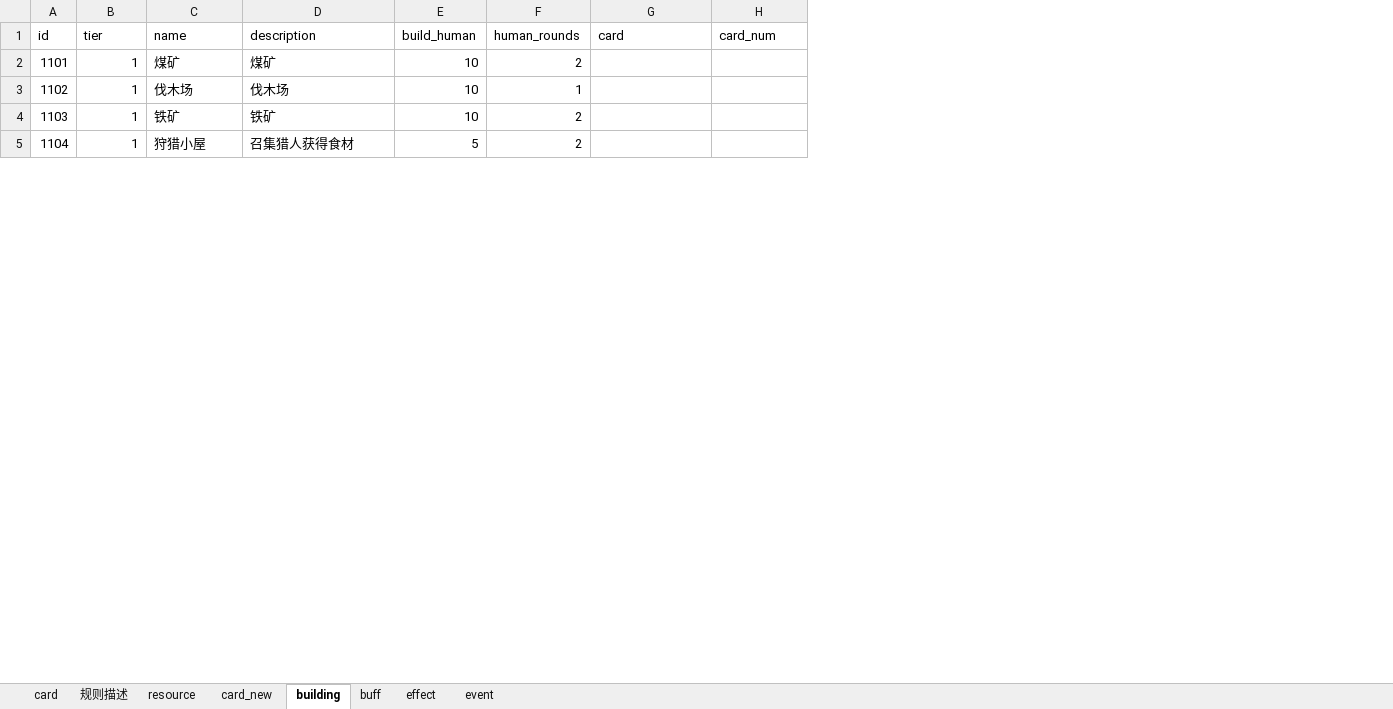
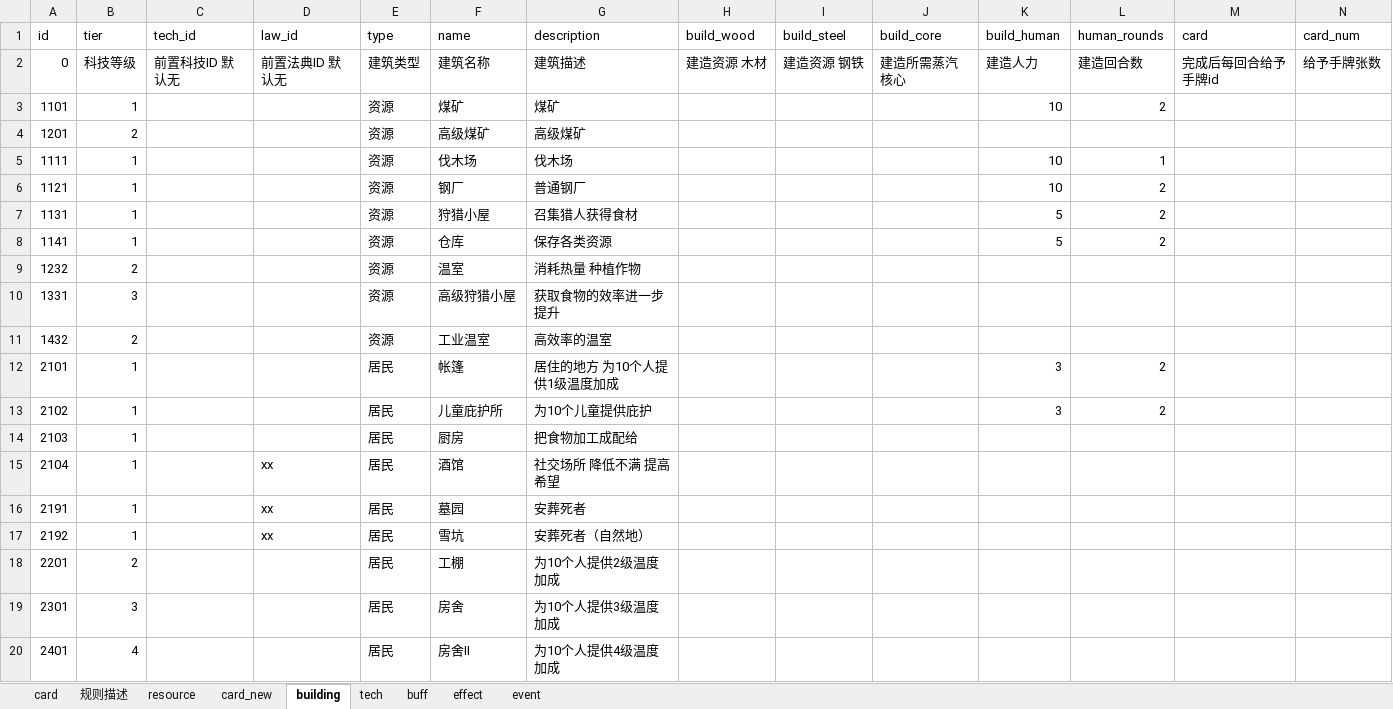
Before and after one commit to LeeSomeToNFro/minidemo, an Excel workbook: app/static/cards.xlsx, sheet building, drawn as a sheet; only a part is shown; values as stored, in another font and other column widths than the file's, no borders; addresses are those after the commit; rows hold the shown columns only; the diff covers the shown part only; the diff names each change by its address in the sheet, - before the commit and + after, or states it on an @@ line.

```diff
--- a/app/static/cards.xlsx (sheet building)
+++ b/app/static/cards.xlsx (sheet building)
+sheet tab: tech
+column C (tech_id), empty
+column D (law_id), empty
+column E (type), row 3: 资源; rows 5-7: all 资源
+column H (build_wood), empty
+column I (build_steel), empty
+column J (build_core), empty
+row 2: 0 | 科技等级 | 前置科技ID 默认无 | 前置法典ID 默认无 | 建筑类型 | 建筑名称 | 建筑描述 | 建造资源 木材 | 建造资源 钢铁 | 建造所需蒸汽核心 | 建造人力 | 建造回合数 | 完成后每回合给予手牌id | 给予手牌张数
+row 4: 1201 | 2 |  |  | 资源 | 高级煤矿 | 高级煤矿
-A5 (id): 1102
+A5 (id): 1111
-A6 (id): 1103
+A6 (id): 1121
-F6 (name): 铁矿
+F6 (name): 钢厂
-G6 (description): 铁矿
+G6 (description): 普通钢厂
-A7 (id): 1104
+A7 (id): 1131
+row 8: 1141 | 1 |  |  | 资源 | 仓库 | 保存各类资源 |  |  |  | 5 | 2
+row 9: 1232 | 2 |  |  | 资源 | 温室 | 消耗热量 种植作物
+row 10: 1331 | 3 |  |  | 资源 | 高级狩猎小屋 | 获取食物的效率进一步提升
+row 11: 1432 | 2 |  |  | 资源 | 工业温室 | 高效率的温室
+row 12: 2101 | 1 |  |  | 居民 | 帐篷 | 居住的地方 为10个人提供1级温度加成 |  |  |  | 3 | 2
+row 13: 2102 | 1 |  |  | 居民 | 儿童庇护所 | 为10个儿童提供庇护 |  |  |  | 3 | 2
+row 14: 2103 | 1 |  |  | 居民 | 厨房 | 把食物加工成配给
+row 15: 2104 | 1 |  | xx | 居民 | 酒馆 | 社交场所 降低不满 提高希望
+row 16: 2191 | 1 |  | xx | 居民 | 墓园 | 安葬死者
+row 17: 2192 | 1 |  | xx | 居民 | 雪坑 | 安葬死者（自然地）
+row 18: 2201 | 2 |  |  | 居民 | 工棚 | 为10个人提供2级温度加成
+row 19: 2301 | 3 |  |  | 居民 | 房舍 | 为10个人提供3级温度加成
+row 20: 2401 | 4 |  |  | 居民 | 房舍II | 为10个人提供4级温度加成
```
Also changed, not shown: 15 added rows, 1 removed row and 6 edited cells elsewhere in this sheet, sheet resource, sheet 规则描述, sheet buff, sheet card_new, 1 other file.
